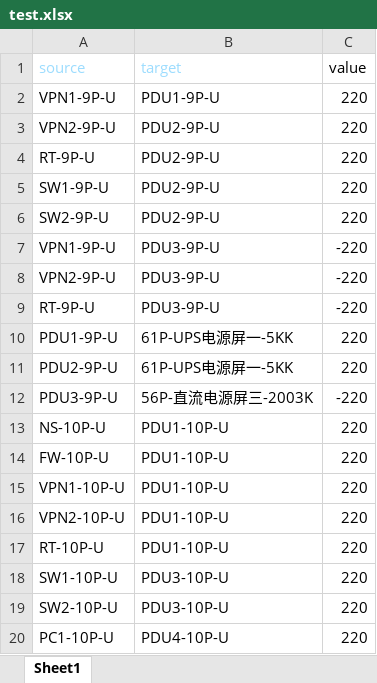
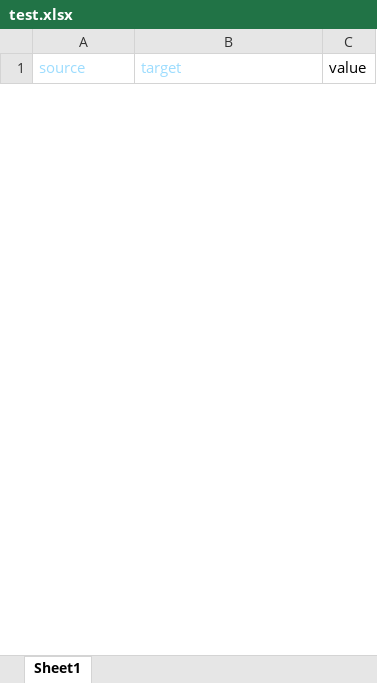
Before and after one commit to lewoking/Lazy_script, an Excel workbook: test.xlsx, sheet Sheet1, drawn as a sheet; only a part is shown; values as stored, in another font and other column widths than the file's, no borders; removed rows and columns are numbered as before the commit, all else as after; the diff covers the shown part only; the diff names each change by its address in the sheet, - before the commit and + after, or states it on an @@ line.

```diff
--- a/test.xlsx (sheet Sheet1)
+++ b/test.xlsx (sheet Sheet1)
-row 2: VPN1-9P-U | PDU1-9P-U | 220
-row 3: VPN2-9P-U | PDU2-9P-U | 220
-row 4: RT-9P-U | PDU2-9P-U | 220
-row 5: SW1-9P-U | PDU2-9P-U | 220
-row 6: SW2-9P-U | PDU2-9P-U | 220
-row 7: VPN1-9P-U | PDU3-9P-U | -220
-row 8: VPN2-9P-U | PDU3-9P-U | -220
-row 9: RT-9P-U | PDU3-9P-U | -220
-row 10: PDU1-9P-U | 61P-UPS电源屏一-5KK | 220
-row 11: PDU2-9P-U | 61P-UPS电源屏一-5KK | 220
-row 12: PDU3-9P-U | 56P-直流电源屏三-2003K | -220
-row 13: NS-10P-U | PDU1-10P-U | 220
-row 14: FW-10P-U | PDU1-10P-U | 220
-row 15: VPN1-10P-U | PDU1-10P-U | 220
-row 16: VPN2-10P-U | PDU1-10P-U | 220
-row 17: RT-10P-U | PDU1-10P-U | 220
-row 18: SW1-10P-U | PDU3-10P-U | 220
-row 19: SW2-10P-U | PDU3-10P-U | 220
-row 20: PC1-10P-U | PDU4-10P-U | 220
```
Also changed, not shown: 18 added rows and 12 removed rows elsewhere in this sheet.
